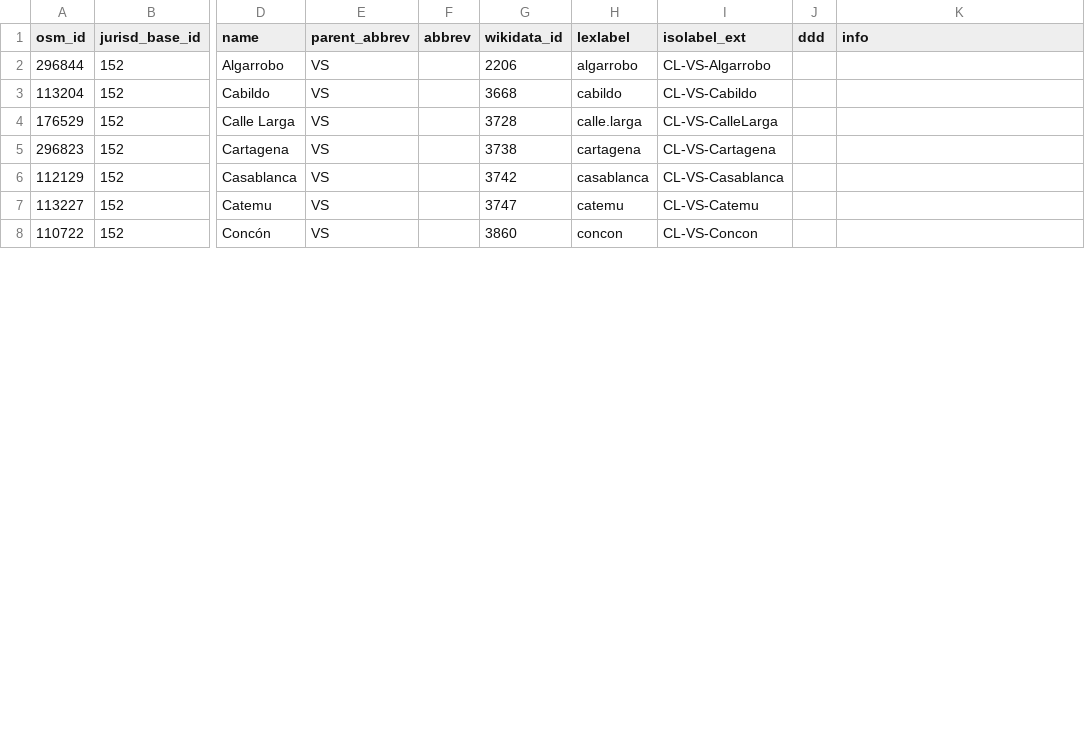
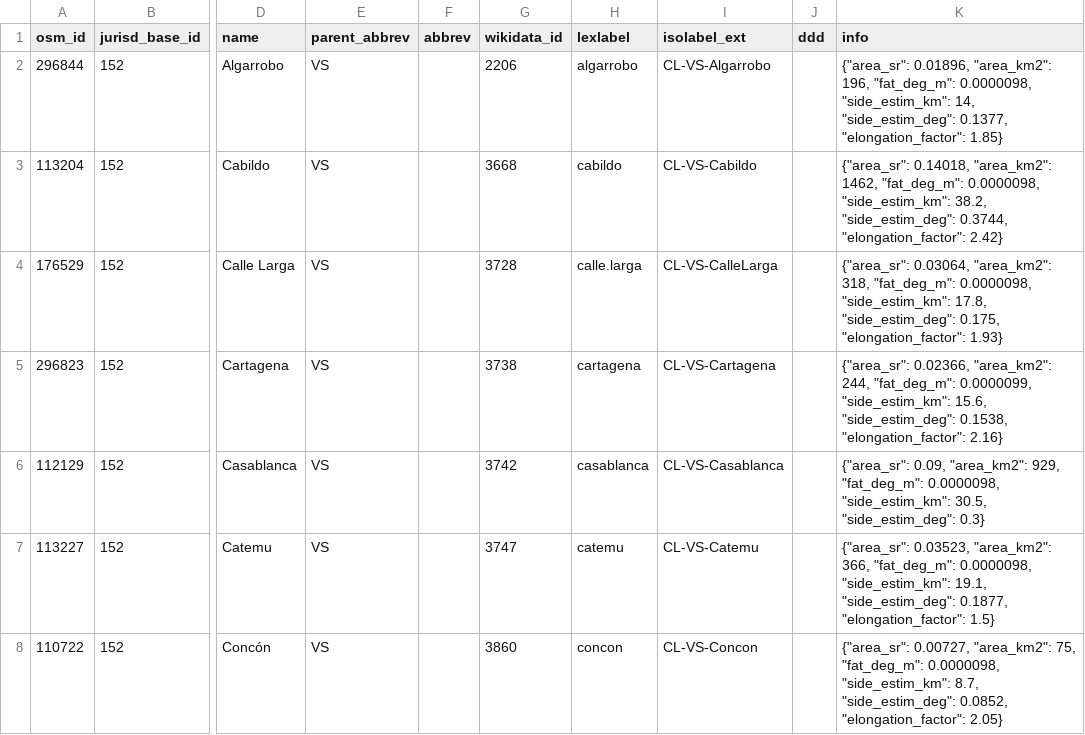
Before and after one commit to digital-guard/preserv-CL, a CSV file: data/VS/jurisdictionLevel8.csv, drawn as a sheet; only a part is shown, gaps mark what is left out; the diff covers the shown part only; the diff names each change by its address in the sheet, - before the commit and + after, or states it on an @@ line.

Commit message:
Update jurisdiction. digital-guard/preserv#116 osm-codes/WS#37 osm-codes/WS#11

```diff
--- a/data/VS/jurisdictionLevel8.csv
+++ b/data/VS/jurisdictionLevel8.csv
-K2 (info): (empty)
+K2 (info): {"area_sr": 0.01896, "area_km2": 196, "fat_deg_m": 0.0000098, "side_estim_km": 14, "side_estim_deg": 0.1377, "elongation_factor": 1.85}
-K3 (info): (empty)
+K3 (info): {"area_sr": 0.14018, "area_km2": 1462, "fat_deg_m": 0.0000098, "side_estim_km": 38.2, "side_estim_deg": 0.3744, "elongation_factor": 2.42}
-K4 (info): (empty)
+K4 (info): {"area_sr": 0.03064, "area_km2": 318, "fat_deg_m": 0.0000098, "side_estim_km": 17.8, "side_estim_deg": 0.175, "elongation_factor": 1.93}
-K5 (info): (empty)
+K5 (info): {"area_sr": 0.02366, "area_km2": 244, "fat_deg_m": 0.0000099, "side_estim_km": 15.6, "side_estim_deg": 0.1538, "elongation_factor": 2.16}
-K6 (info): (empty)
+K6 (info): {"area_sr": 0.09, "area_km2": 929, "fat_deg_m": 0.0000098, "side_estim_km": 30.5, "side_estim_deg": 0.3}
-K7 (info): (empty)
+K7 (info): {"area_sr": 0.03523, "area_km2": 366, "fat_deg_m": 0.0000098, "side_estim_km": 19.1, "side_estim_deg": 0.1877, "elongation_factor": 1.5}
-K8 (info): (empty)
+K8 (info): {"area_sr": 0.00727, "area_km2": 75, "fat_deg_m": 0.0000098, "side_estim_km": 8.7, "side_estim_deg": 0.0852, "elongation_factor": 2.05}
```
Also changed, not shown: 31 edited cells elsewhere in this file, data/AR/jurisdictionLevel8.csv, data/BI/jurisdictionLevel8.csv, 14 other files.
